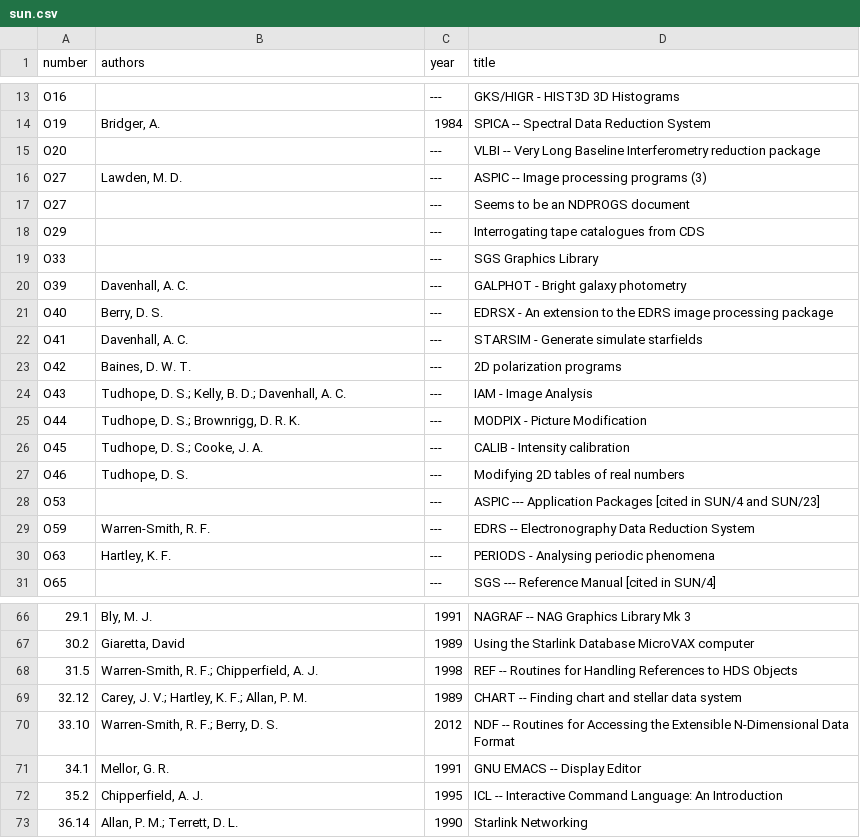
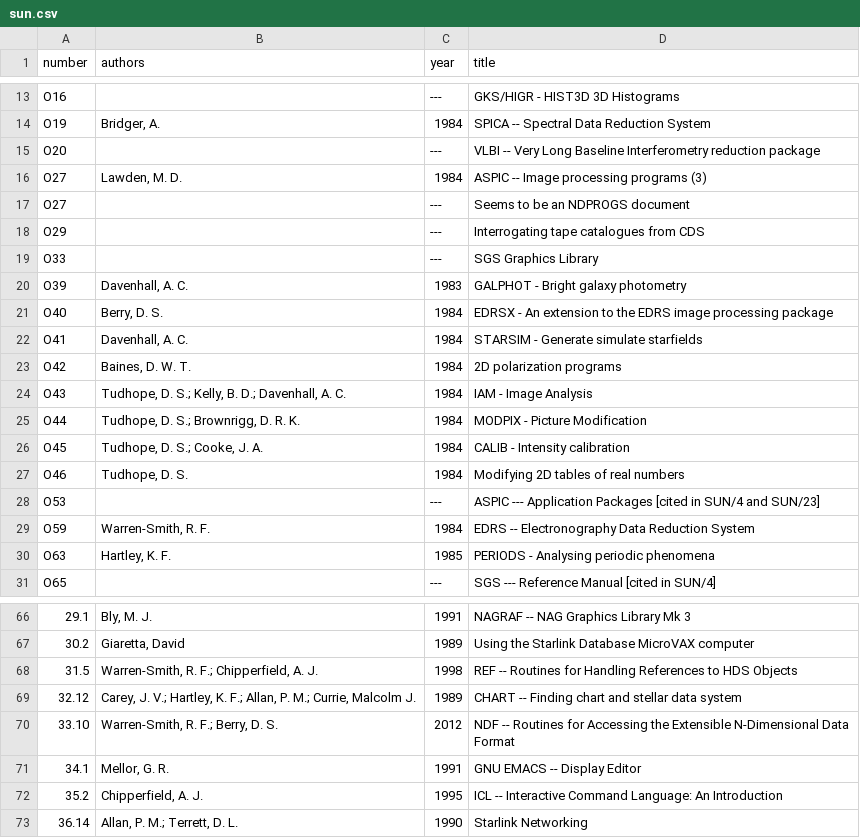
Before and after one commit to Starlink/adspubs, a CSV file: stardocs/sun.csv, drawn as a sheet; only a part is shown, gaps mark what is left out; the diff names each change by its address in the sheet, - before the commit and + after, or states it on an @@ line.

```diff
--- a/stardocs/sun.csv
+++ b/stardocs/sun.csv
-C16 (year): ---
+C16 (year): 1984
-C20 (year): ---
+C20 (year): 1983
-C21:C27 (year): ---
+C21:C27 (year): 1984
-C29 (year): ---
+C29 (year): 1984
-C30 (year): ---
+C30 (year): 1985
-B69 (authors): …Allan, P. M.
+B69 (authors): …Allan, P. M.; Currie, Malcolm J.
```
Also changed, not shown: 1 other file.
